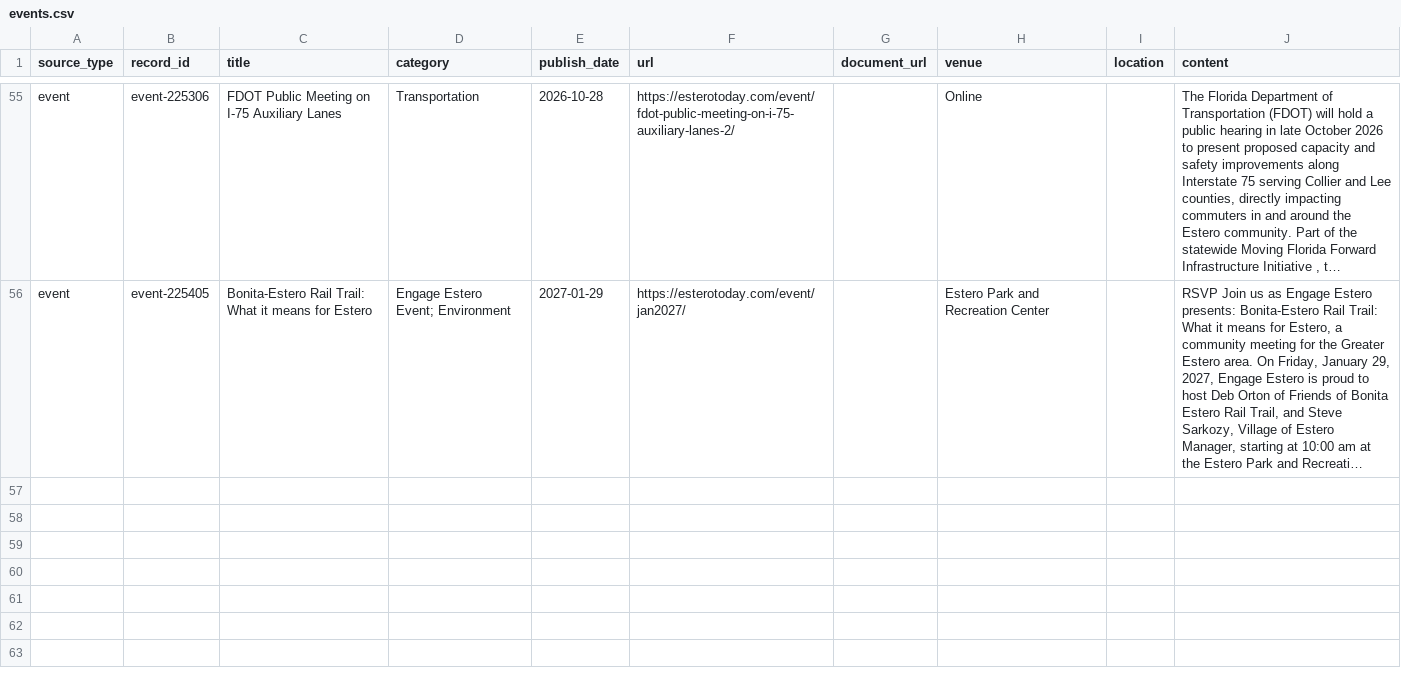
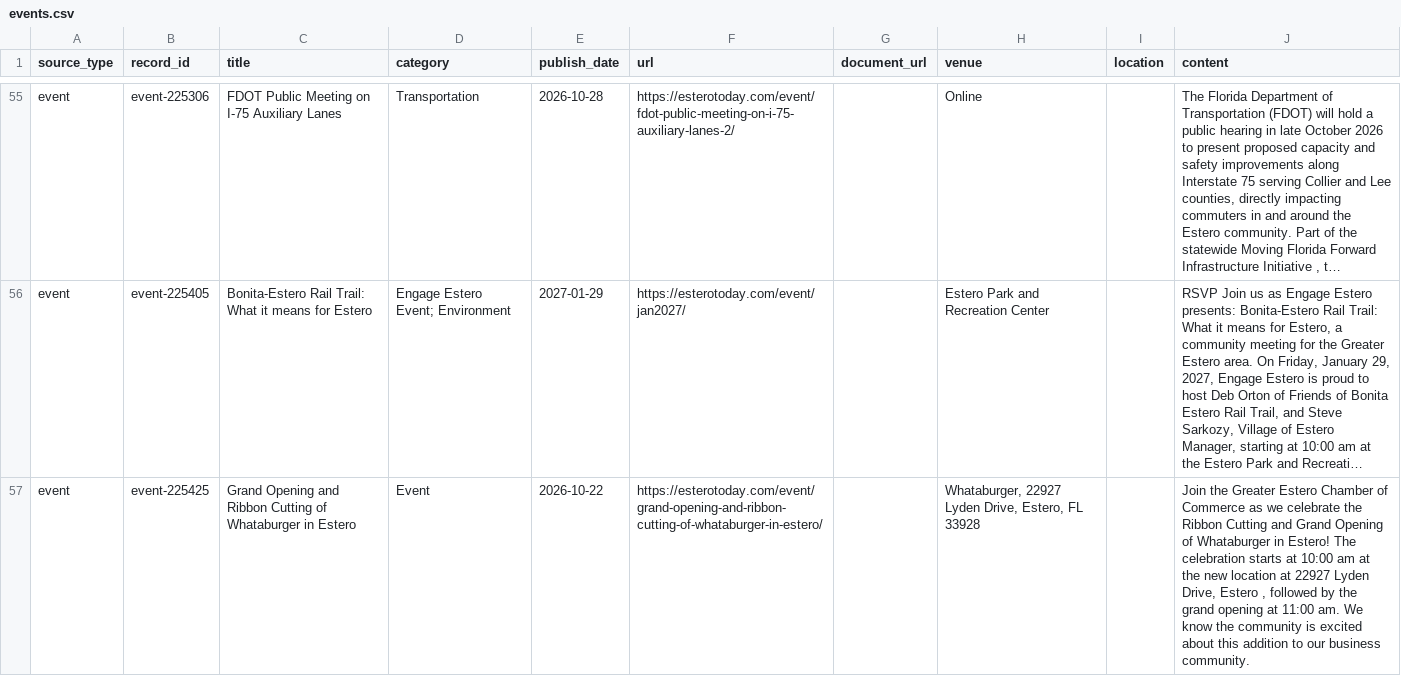
Before and after one commit to ethanmalavia/rag-arcgis-chatbot, a CSV file: backend/data/engage_estero/events.csv, drawn as a sheet; only a part is shown, gaps mark what is left out; long unchanged cells end in …; the diff covers the shown part only; the diff names each change by its address in the sheet, - before the commit and + after, or states it on an @@ line.

```diff
--- a/backend/data/engage_estero/events.csv
+++ b/backend/data/engage_estero/events.csv
+row 57: event | event-225425 | Grand Opening and Ribbon Cutting of Whataburger in Estero | Event | 2026-10-22 | https://esterotoday.com/event/grand-opening-and-ribbon-cutting-of-whataburger-in-estero/ |  | Whataburger, 22927 Lyden Drive, Estero, FL 33928 |  | Join the Greater Estero Chamber of Commerce as we celebrate the Ribbon Cutting and Grand Opening of Whataburger in Estero! The celebration starts at 10:00 am at the new location at 22927 Lyden Drive, Estero , followed by the grand opening at 11:00 am. We know the community is excited about this addition to our business community.
```
Also changed, not shown: 1 added row elsewhere in this file, 1 other file.
